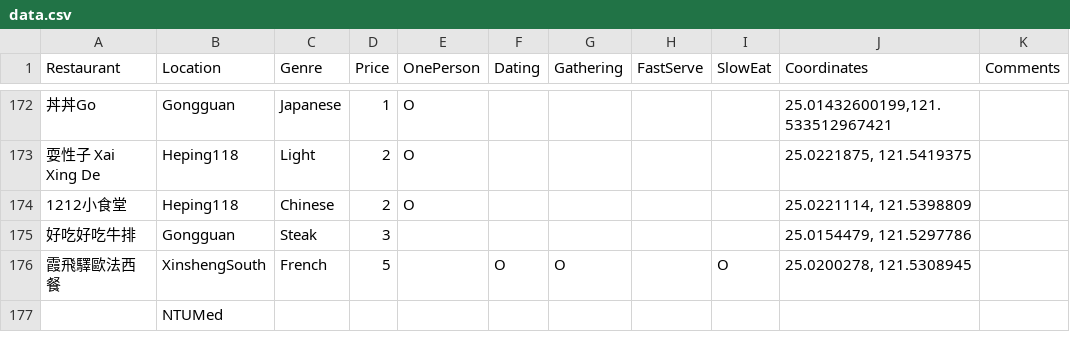
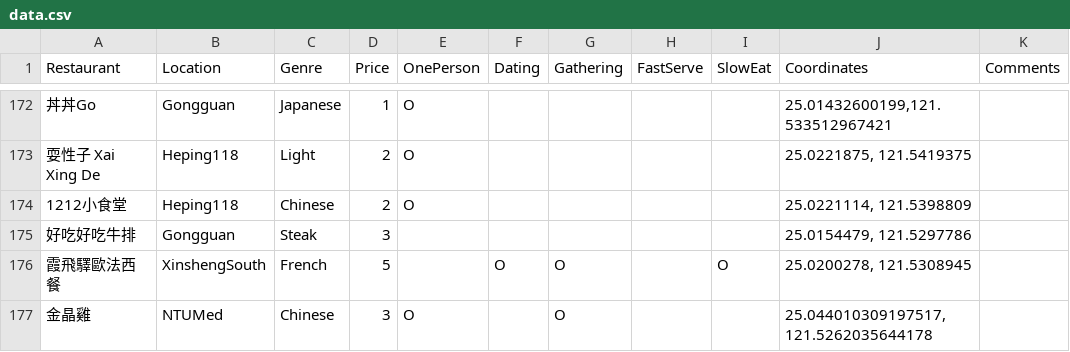
Before and after one commit to pcwu2022/ntufood, a CSV file: generate/data.csv, drawn as a sheet; only a part is shown, gaps mark what is left out; removed rows and columns are numbered as before the commit, all else as after; the diff names each change by its address in the sheet, - before the commit and + after, or states it on an @@ line.

Commit message:
Added Current Location Marker

```diff
--- a/generate/data.csv
+++ b/generate/data.csv
-row 177:  | NTUMed
+row 177: 金晶雞 | NTUMed | Chinese | 3 | O |  | O |  |  | 25.044010309197517, 121.5262035644178
```
Also changed, not shown: 5 other files.
